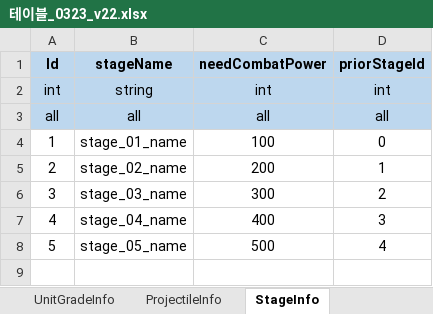
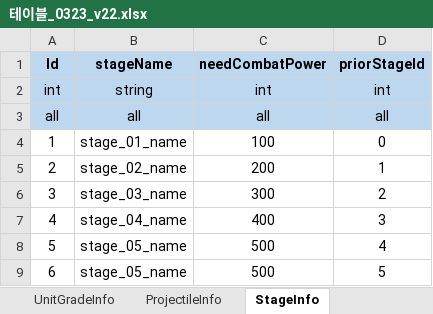
Before and after one commit to david0305mc/TowerDefense, an Excel workbook: ExcelToCSV/SrcFolder/테이블_0323_v22.xlsx, sheet StageInfo, drawn as a sheet; values as stored, in another font and other column widths than the file's, no borders; the diff names each change by its address in the sheet, - before the commit and + after, or states it on an @@ line.

```diff
--- a/ExcelToCSV/SrcFolder/테이블_0323_v22.xlsx (sheet StageInfo)
+++ b/ExcelToCSV/SrcFolder/테이블_0323_v22.xlsx (sheet StageInfo)
+row 9: 6 | stage_05_name | 500 | 5
```
Also changed, not shown: 6 other files.
